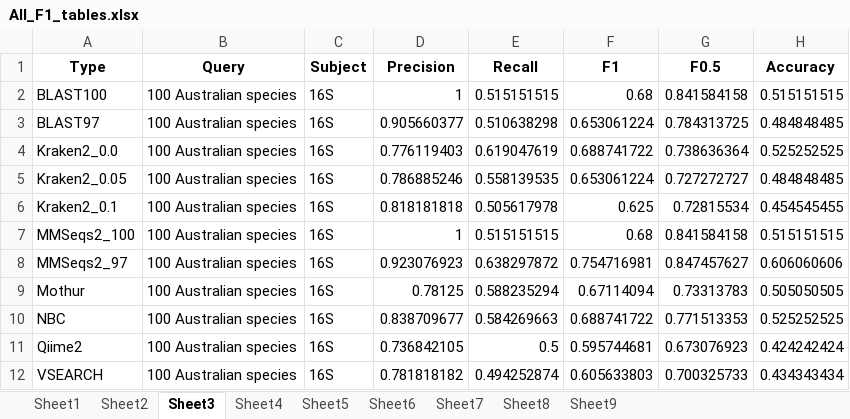
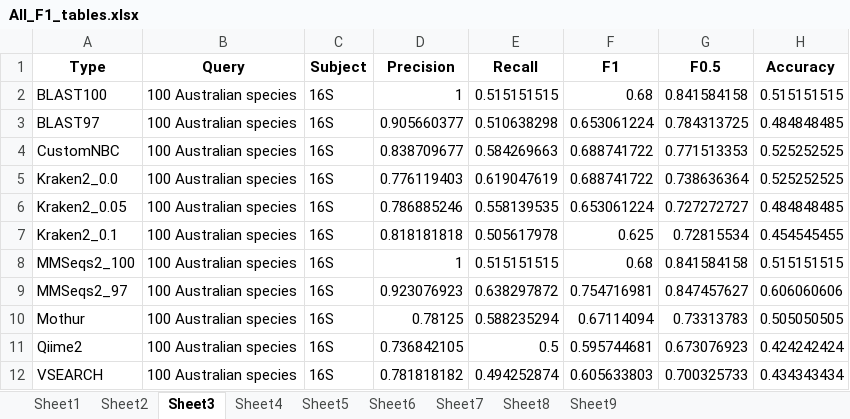
Before and after one commit to Computational-Biology-OceanOmics/OceanOmics-classifier-comparison, an Excel workbook: results/tables/All_F1_tables.xlsx, sheet Sheet3, drawn as a sheet; values as stored, in another font and other column widths than the file's, no borders; removed rows and columns are numbered as before the commit, all else as after; the diff names each change by its address in the sheet, - before the commit and + after, or states it on an @@ line.

```diff
--- a/results/tables/All_F1_tables.xlsx (sheet Sheet3)
+++ b/results/tables/All_F1_tables.xlsx (sheet Sheet3)
+row 4: CustomNBC | 100 Australian species | 16S | 0.838709677 | 0.584269663 | 0.688741722 | 0.771513353 | 0.525252525
-row 10: NBC | 100 Australian species | 16S | 0.838709677 | 0.584269663 | 0.688741722 | 0.771513353 | 0.525252525
```
Also changed, not shown: sheet Sheet5, sheet Sheet4, sheet Sheet8, sheet Sheet7, sheet Sheet2, results/tables/Counted_correctness.xlsx, results/tables/Error_types_table.xlsx, 20 other files.
